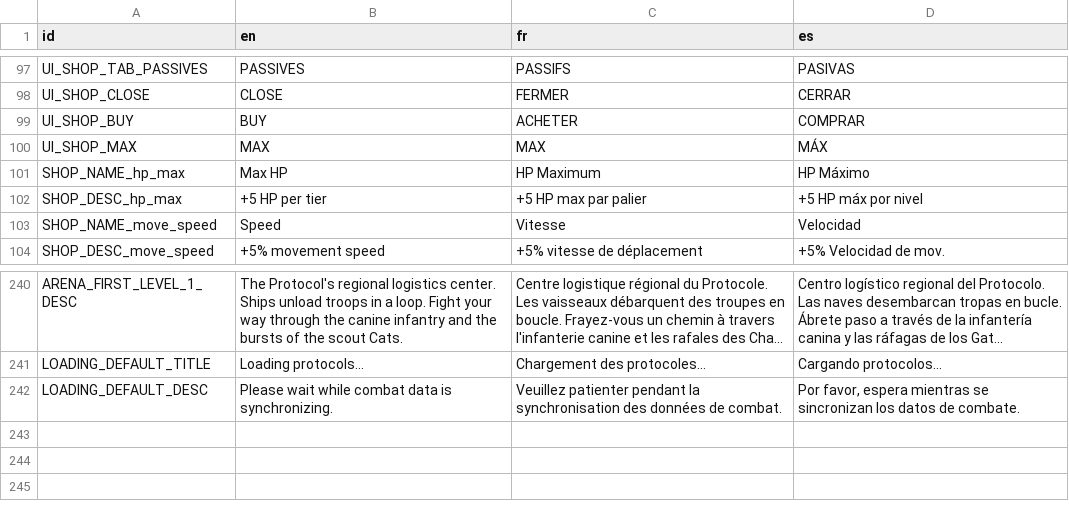
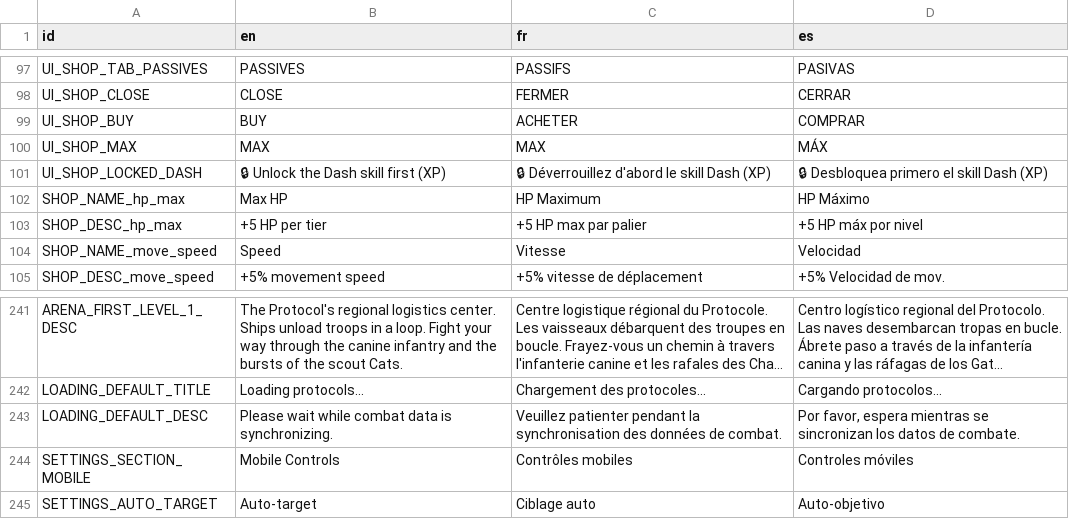
Before and after one commit to RayL4D/Rebound-Protocol, a CSV file: data/translations.csv, drawn as a sheet; only a part is shown, gaps mark what is left out; long unchanged cells end in …; the diff names each change by its address in the sheet, - before the commit and + after, or states it on an @@ line.

Commit message:
Mobile controls, translations and UI updates
Add mobile-related translation keys and update binary translation files; update arena_base.tscn to new mobile_controls PackedScene UID and adjust image subresource IDs/references. Apply changes to player and UI scripts (Parry_timer.gd, Player.gd, Shield.gd, Bullet.gd, DashButton.gd, MobileControls.gd, pause_menu.gd, settings.gd, shop.gd). Add WebRTC native DLL template under webrtc/lib.

```diff
--- a/data/translations.csv
+++ b/data/translations.csv
+row 101: UI_SHOP_LOCKED_DASH | 🔒 Unlock the Dash skill first (XP) | 🔒 Déverrouillez d'abord le skill Dash (XP) | 🔒 Desbloquea primero el skill Dash (XP)
+row 244: SETTINGS_SECTION_MOBILE | Mobile Controls | Contrôles mobiles | Controles móviles
+row 245: SETTINGS_AUTO_TARGET | Auto-target | Ciblage auto | Auto-objetivo
```
Also changed, not shown: 14 other files.
